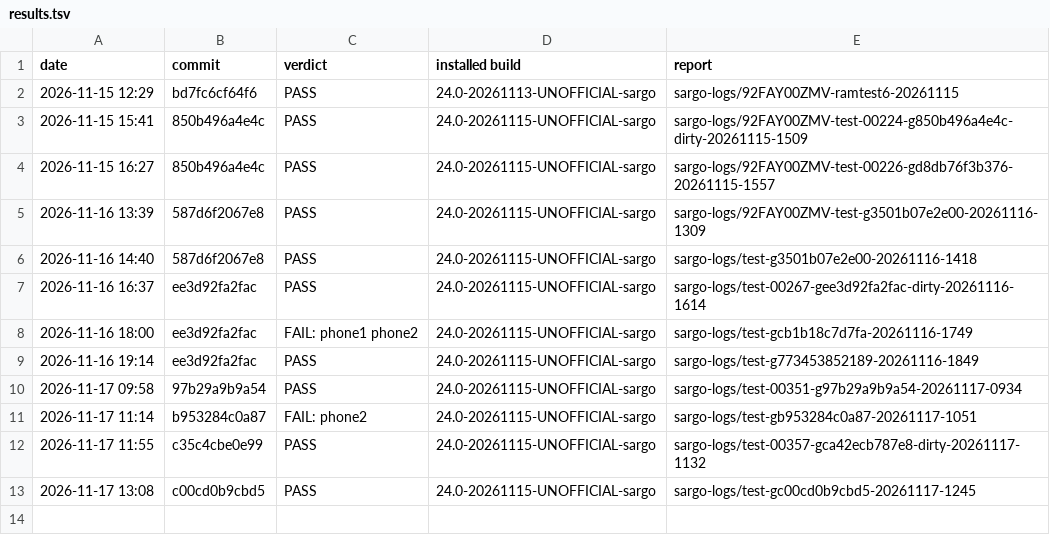
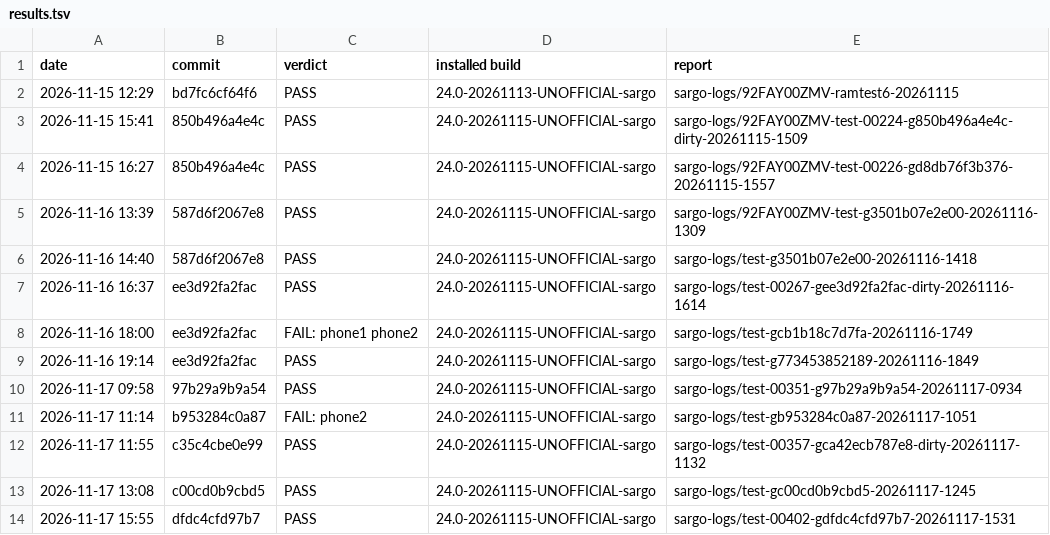
Before and after one commit to xbill9/android_kernel_google_msm-4.9, a TSV file: backport-tools/lineage-24.0/boot-test/results.tsv, drawn as a sheet; the diff names each change by its address in the sheet, - before the commit and + after, or states it on an @@ line.

Commit message:
boot-test: sargo-test PASS on dfdc4cfd97b7

```diff
--- a/backport-tools/lineage-24.0/boot-test/results.tsv
+++ b/backport-tools/lineage-24.0/boot-test/results.tsv
+row 14: 2026-11-17 15:55 | dfdc4cfd97b7 | PASS | 24.0-20261115-UNOFFICIAL-sargo | sargo-logs/test-00402-gdfdc4cfd97b7-20261117-1531
```
